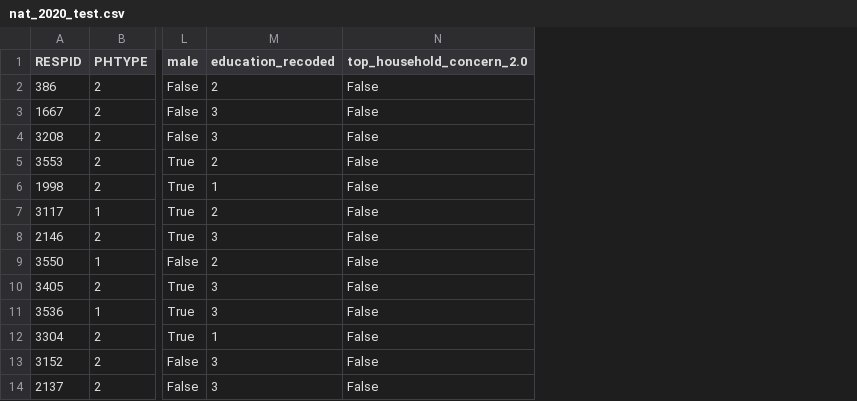
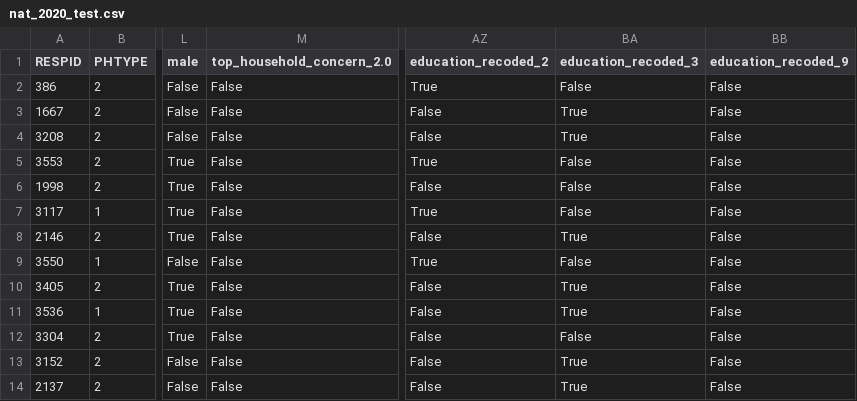
Before and after one commit to pmench/mrp-team, a CSV file: data/nat_2020_test.csv, drawn as a sheet; only a part is shown, gaps mark what is left out; removed rows and columns are numbered as before the commit, all else as after; the diff names each change by its address in the sheet, - before the commit and + after, or states it on an @@ line.

Commit message:
huge if true

```diff
--- a/data/nat_2020_test.csv
+++ b/data/nat_2020_test.csv
-column M (education_recoded), rows 2-14: 2 | 3 | 3 | 2 | 1 | 2 | 3 | 2 | 3 | 3 | 1 | 3 | 3
+column AZ (education_recoded_2), rows 2-14: True | False | False | True | False | True | False | True | False | False | False | False | False
+column BA (education_recoded_3), rows 2-14: False | True | True | False | False | False | True | False | True | True | False | True | True
+column BB (education_recoded_9), rows 2-14: all False
```
Also changed, not shown: 2 other files.
